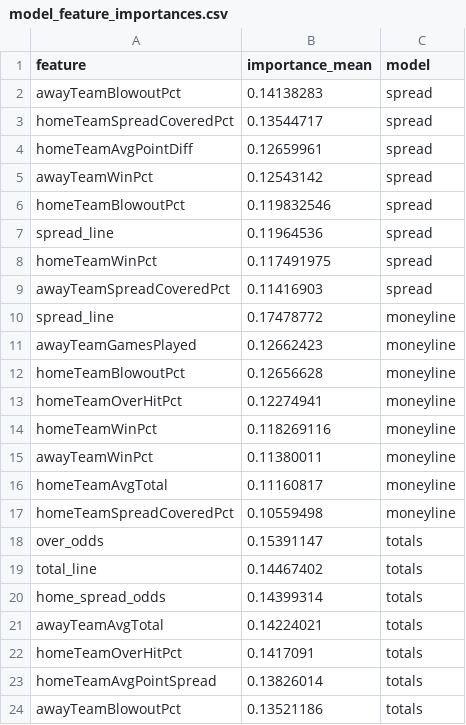
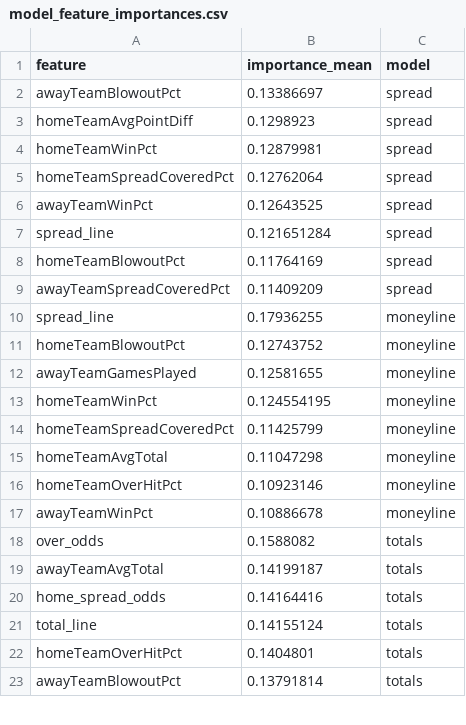
Before and after one commit to William-Bill1/nfl-predictions, a CSV file: data_files/model_feature_importances.csv, drawn as a sheet; only a part is shown; the diff covers the shown part only.

```diff
--- a/data_files/model_feature_importances.csv
+++ b/data_files/model_feature_importances.csv
@@ -1,24 +1,23 @@
 feature,importance_mean,model
-awayTeamBlowoutPct,0.14138283,spread
-homeTeamSpreadCoveredPct,0.13544717,spread
-homeTeamAvgPointDiff,0.12659961,spread
-awayTeamWinPct,0.12543142,spread
-homeTeamBlowoutPct,0.119832546,spread
-spread_line,0.11964536,spread
-homeTeamWinPct,0.117491975,spread
-awayTeamSpreadCoveredPct,0.11416903,spread
-spread_line,0.17478772,moneyline
-awayTeamGamesPlayed,0.12662423,moneyline
-homeTeamBlowoutPct,0.12656628,moneyline
-homeTeamOverHitPct,0.12274941,moneyline
-homeTeamWinPct,0.118269116,moneyline
-awayTeamWinPct,0.11380011,moneyline
-homeTeamAvgTotal,0.11160817,moneyline
-homeTeamSpreadCoveredPct,0.10559498,moneyline
-over_odds,0.15391147,totals
-total_line,0.14467402,totals
-home_spread_odds,0.14399314,totals
-awayTeamAvgTotal,0.14224021,totals
-homeTeamOverHitPct,0.1417091,totals
-homeTeamAvgPointSpread,0.13826014,totals
-awayTeamBlowoutPct,0.13521186,totals
+awayTeamBlowoutPct,0.13386697,spread
+homeTeamAvgPointDiff,0.1298923,spread
+homeTeamWinPct,0.12879981,spread
+homeTeamSpreadCoveredPct,0.12762064,spread
+awayTeamWinPct,0.12643525,spread
+spread_line,0.121651284,spread
+homeTeamBlowoutPct,0.11764169,spread
+awayTeamSpreadCoveredPct,0.11409209,spread
+spread_line,0.17936255,moneyline
+homeTeamBlowoutPct,0.12743752,moneyline
+awayTeamGamesPlayed,0.12581655,moneyline
+homeTeamWinPct,0.124554195,moneyline
+homeTeamSpreadCoveredPct,0.11425799,moneyline
+homeTeamAvgTotal,0.11047298,moneyline
+homeTeamOverHitPct,0.10923146,moneyline
+awayTeamWinPct,0.10886678,moneyline
+over_odds,0.1588082,totals
+awayTeamAvgTotal,0.14199187,totals
+home_spread_odds,0.14164416,totals
+total_line,0.14155124,totals
+homeTeamOverHitPct,0.1404801,totals
+awayTeamBlowoutPct,0.13791814,totals
```
Also changed, not shown: 1 added row elsewhere in this file, data_files/betting_recommendations_log.csv, data_files/nfl_games_historical.csv, 5 other files.
